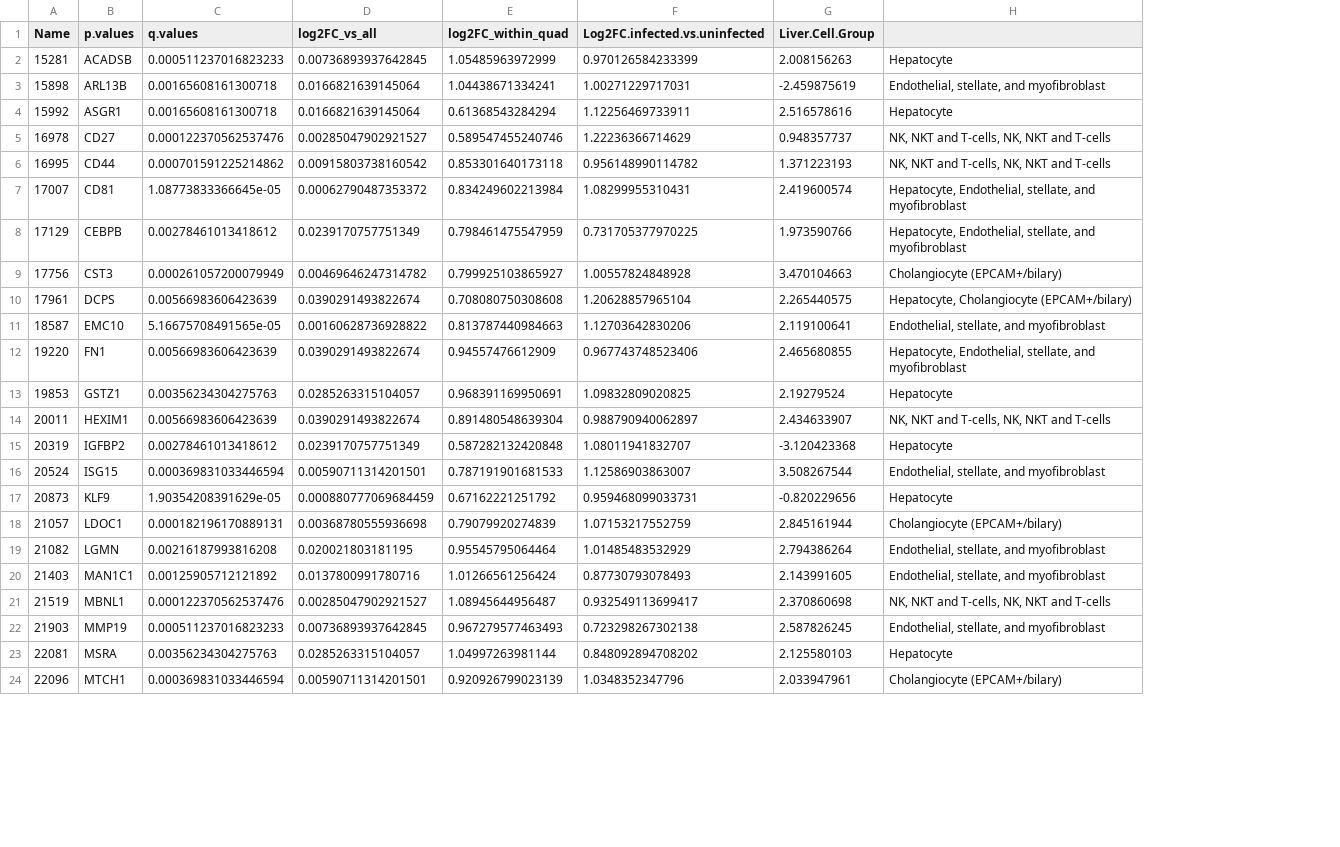
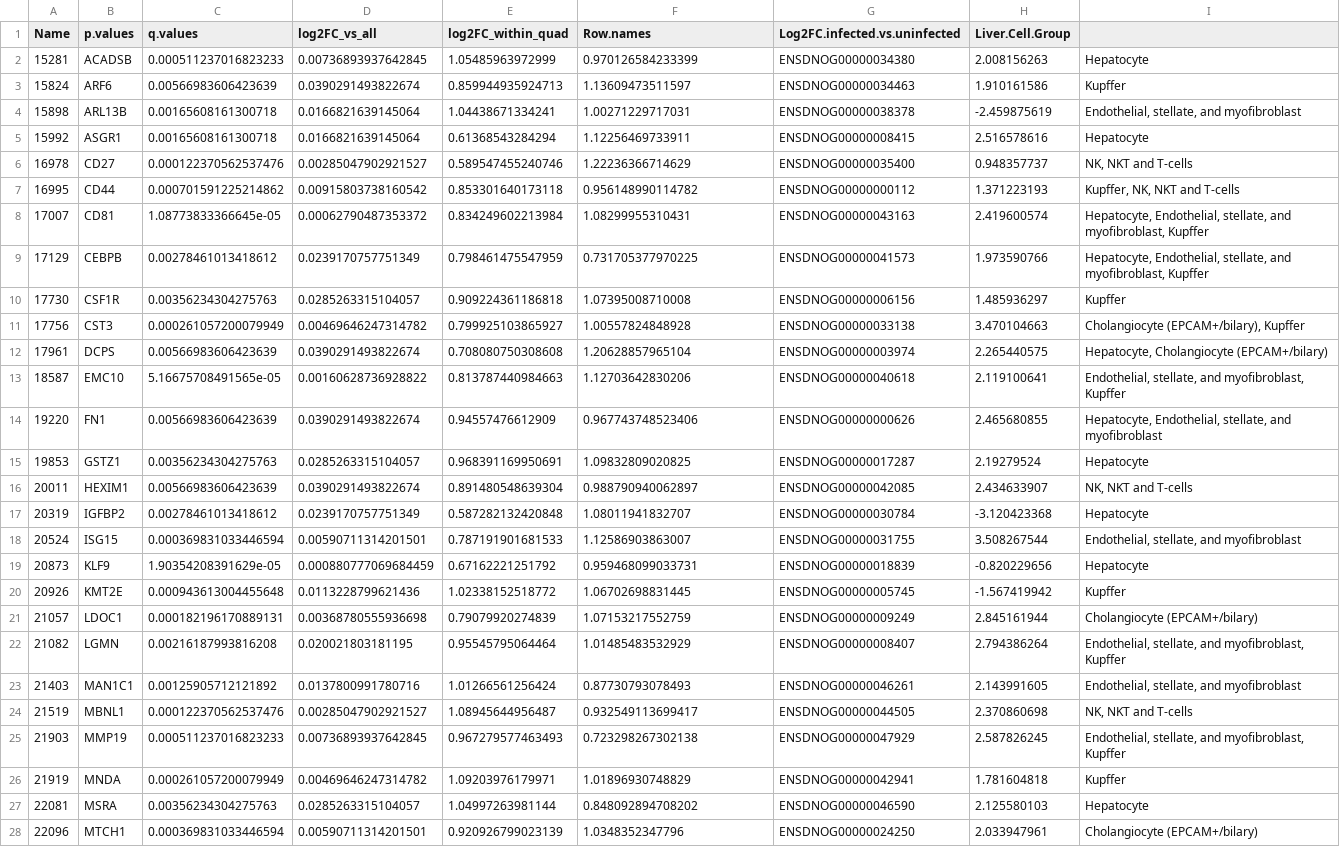
Before and after one commit to carushi/ayotochtli, a CSV file: data/Hess_2022/overlapped_deg_within_quad.csv, drawn as a sheet; only a part is shown; addresses are those after the commit; the diff covers the shown part only; the diff names each change by its address in the sheet, - before the commit and + after, or states it on an @@ line.

```diff
--- a/data/Hess_2022/overlapped_deg_within_quad.csv
+++ b/data/Hess_2022/overlapped_deg_within_quad.csv
+column G (Log2FC.infected.vs.uninfected), row 2: ENSDNOG00000034380; rows 4-9: ENSDNOG00000038378 | ENSDNOG00000008415 | ENSDNOG00000035400 | ENSDNOG00000000112 | ENSDNOG00000043163 | ENSDNOG00000041573; rows 11-19: ENSDNOG00000033138 | ENSDNOG00000003974 | ENSDNOG00000040618 | ENSDNOG00000000626 | ENSDNOG00000017287 | ENSDNOG00000042085 | ENSDNOG00000030784 | ENSDNOG00000031755 | ENSDNOG00000018839; rows 21-25: ENSDNOG00000009249 | ENSDNOG00000008407 | ENSDNOG00000046261 | ENSDNOG00000044505 | ENSDNOG00000047929; rows 27-28: ENSDNOG00000046590 | ENSDNOG00000024250
-F1: Log2FC.infected.vs.uninfected
+F1: Row.names
+row 3: 15824 | ARF6 | 0.00566983606423639 | 0.0390291493822674 | 0.859944935924713 | 1.13609473511597 | ENSDNOG00000034463 | 1.910161586 | Kupffer
-I6: NK, NKT and T-cells, NK, NKT and T-cells
+I6: NK, NKT and T-cells
-I7: NK, NKT and T-cells, NK, NKT and T-cells
+I7: Kupffer, NK, NKT and T-cells
-I8:I9: …stellate, and myofibroblast
+I8:I9: …stellate, and myofibroblast, Kupffer
+row 10: 17730 | CSF1R | 0.00356234304275763 | 0.0285263315104057 | 0.909224361186818 | 1.07395008710008 | ENSDNOG00000006156 | 1.485936297 | Kupffer
-I11: Cholangiocyte (EPCAM+/bilary)
+I11: Cholangiocyte (EPCAM+/bilary), Kupffer
-I13: Endothelial, stellate, and myofibroblast
+I13: Endothelial, stellate, and myofibroblast, Kupffer
-I16: NK, NKT and T-cells, NK, NKT and T-cells
+I16: NK, NKT and T-cells
+row 20: 20926 | KMT2E | 0.000943613004455648 | 0.0113228799621436 | 1.02338152518772 | 1.06702698831445 | ENSDNOG00000005745 | -1.567419942 | Kupffer
-I22: Endothelial, stellate, and myofibroblast
+I22: Endothelial, stellate, and myofibroblast, Kupffer
-I24: NK, NKT and T-cells, NK, NKT and T-cells
+I24: NK, NKT and T-cells
-I25: Endothelial, stellate, and myofibroblast
+I25: Endothelial, stellate, and myofibroblast, Kupffer
+row 26: 21919 | MNDA | 0.000261057200079949 | 0.00469646247314782 | 1.09203976179971 | 1.01896930748829 | ENSDNOG00000042941 | 1.781604818 | Kupffer
```
Also changed, not shown: 2 added rows and 5 edited cells elsewhere in this file, data/Hess_2022/hess_2022_deg.csv, data/Hess_2022/overlapped_deg_vs_all.csv, 2 other files.
